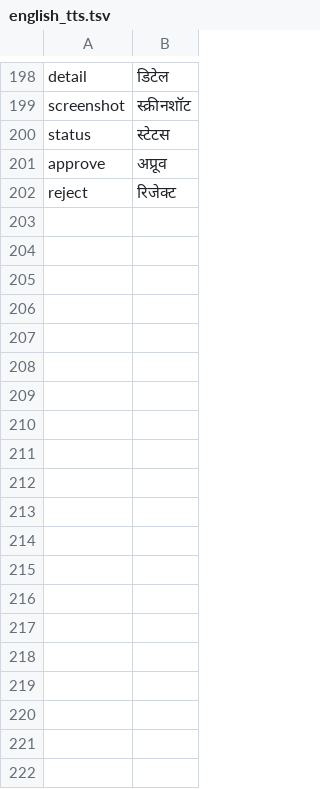
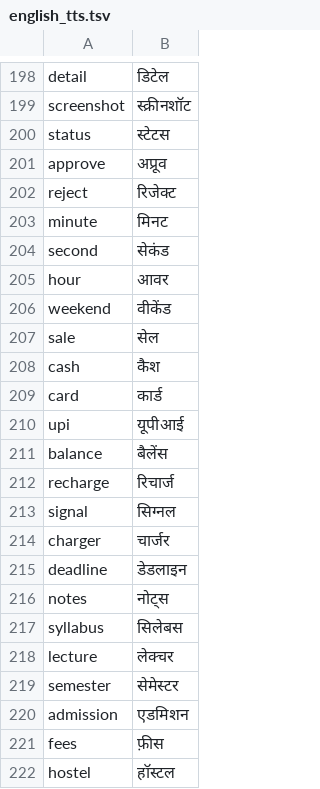
Before and after one commit to shankarmishra/openhinglish, a TSV file: src/openhinglish/data/lexicons/english_tts.tsv, drawn as a sheet; only a part is shown, gaps mark what is left out; the diff covers the shown part only.

```diff
--- a/src/openhinglish/data/lexicons/english_tts.tsv
+++ b/src/openhinglish/data/lexicons/english_tts.tsv
@@ -202 +202,21 @@ approve	अप्रूव
 reject	रिजेक्ट
+minute	मिनट
+second	सेकंड
+hour	आवर
+weekend	वीकेंड
+sale	सेल
+cash	कैश
+card	कार्ड
+upi	यूपीआई
+balance	बैलेंस
+recharge	रिचार्ज
+signal	सिग्नल
+charger	चार्जर
+deadline	डेडलाइन
+notes	नोट्स
+syllabus	सिलेबस
+lecture	लेक्चर
+semester	सेमेस्टर
+admission	एडमिशन
+fees	फ़ीस
+hostel	हॉस्टल
```
Also changed, not shown: 34 added rows elsewhere in this file, src/openhinglish/data/gazetteers/brands.tsv, src/openhinglish/data/gazetteers/names.tsv, 7 other files.
